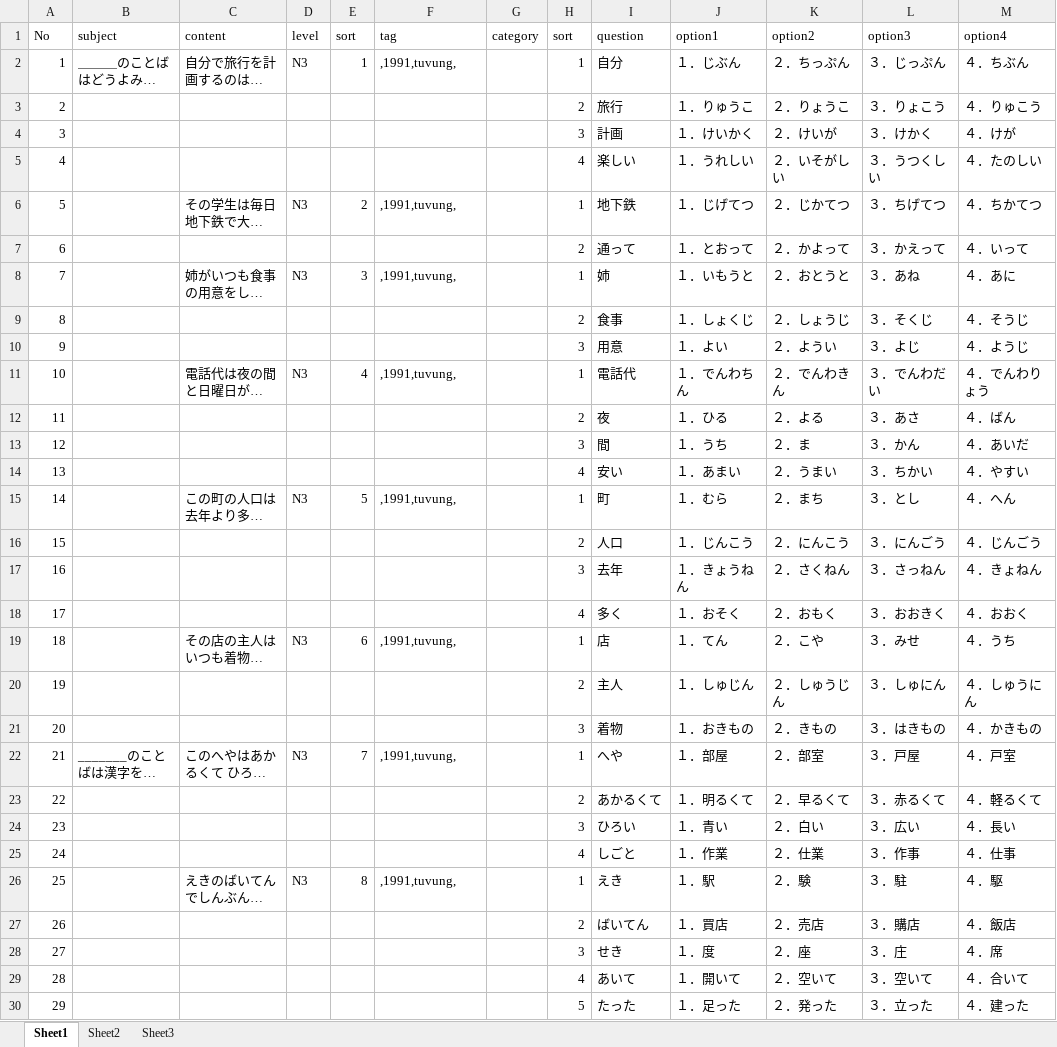
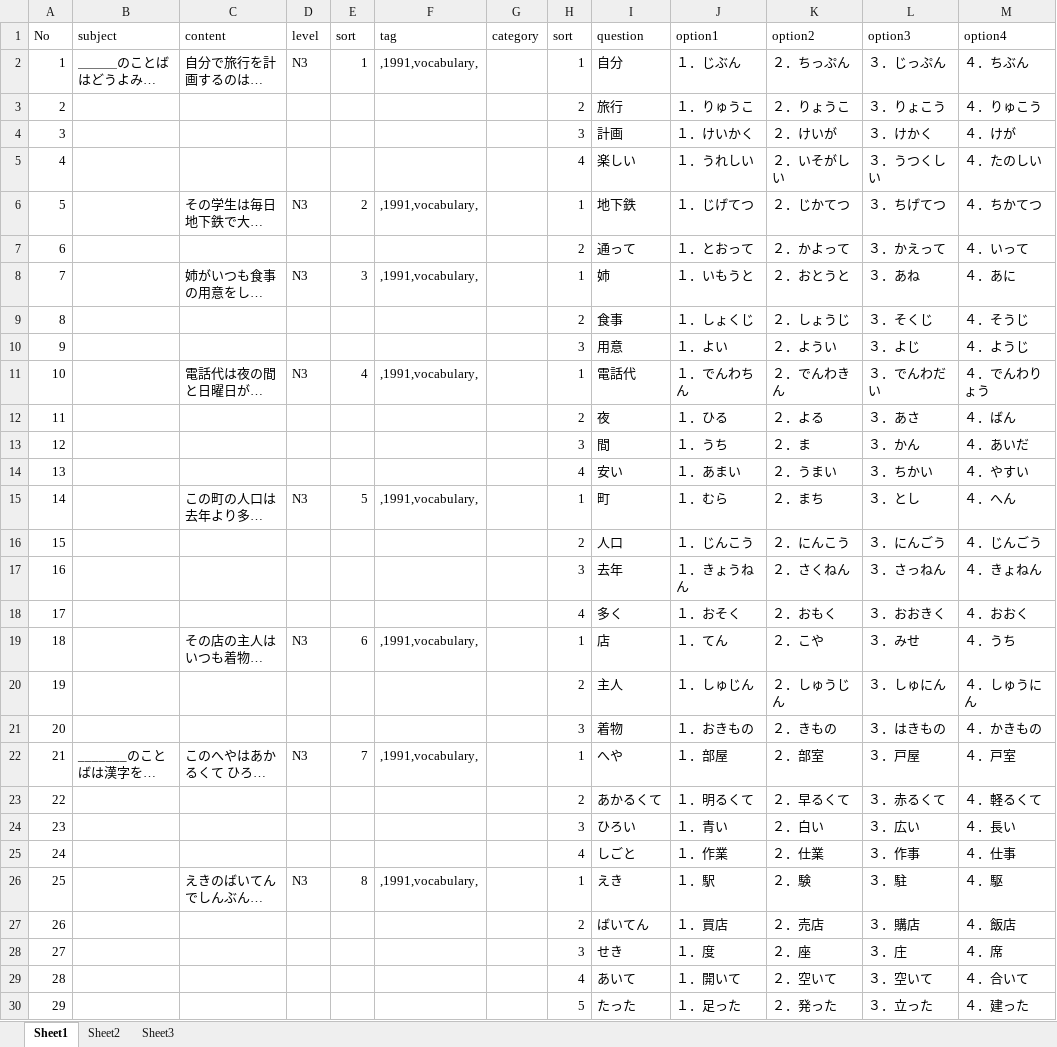
Before and after one commit to tugigroup/japtool, an Excel workbook: work/Question_list.xlsx, sheet Sheet1, drawn as a sheet; only a part is shown; long unchanged cells end in …; values as stored, in another font and other column widths than the file's, no borders; the diff covers the shown part only; the diff names each change by its address in the sheet, - before the commit and + after, or states it on an @@ line.

```diff
--- a/work/Question_list.xlsx (sheet Sheet1)
+++ b/work/Question_list.xlsx (sheet Sheet1)
-F2 (tag): ,1991,tuvung,
+F2 (tag): ,1991,vocabulary,
-F6 (tag): ,1991,tuvung,
+F6 (tag): ,1991,vocabulary,
-F8 (tag): ,1991,tuvung,
+F8 (tag): ,1991,vocabulary,
-F11 (tag): ,1991,tuvung,
+F11 (tag): ,1991,vocabulary,
-F15 (tag): ,1991,tuvung,
+F15 (tag): ,1991,vocabulary,
-F19 (tag): ,1991,tuvung,
+F19 (tag): ,1991,vocabulary,
-F22 (tag): ,1991,tuvung,
+F22 (tag): ,1991,vocabulary,
-F26 (tag): ,1991,tuvung,
+F26 (tag): ,1991,vocabulary,
```
Also changed, not shown: 16 edited cells elsewhere in this sheet, sheet Sheet2, 1 other file.
